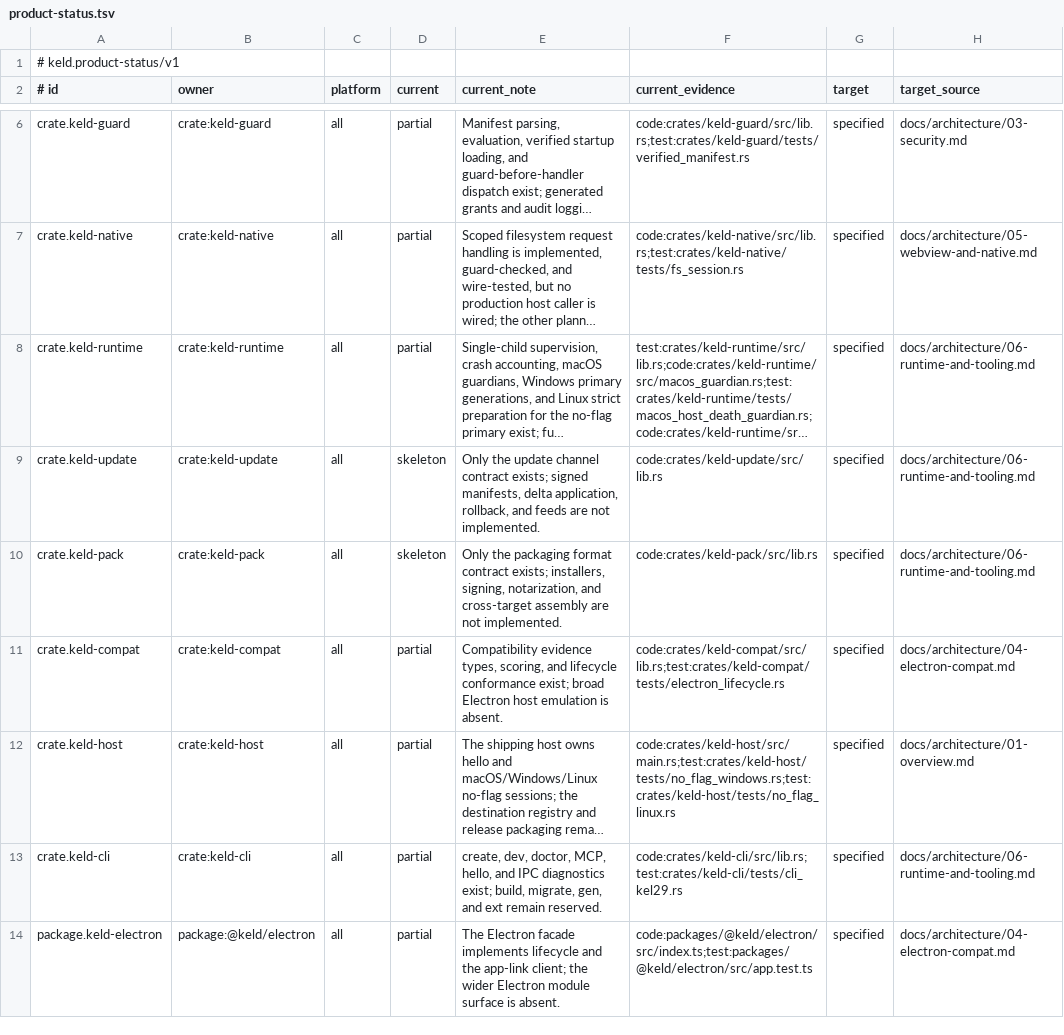
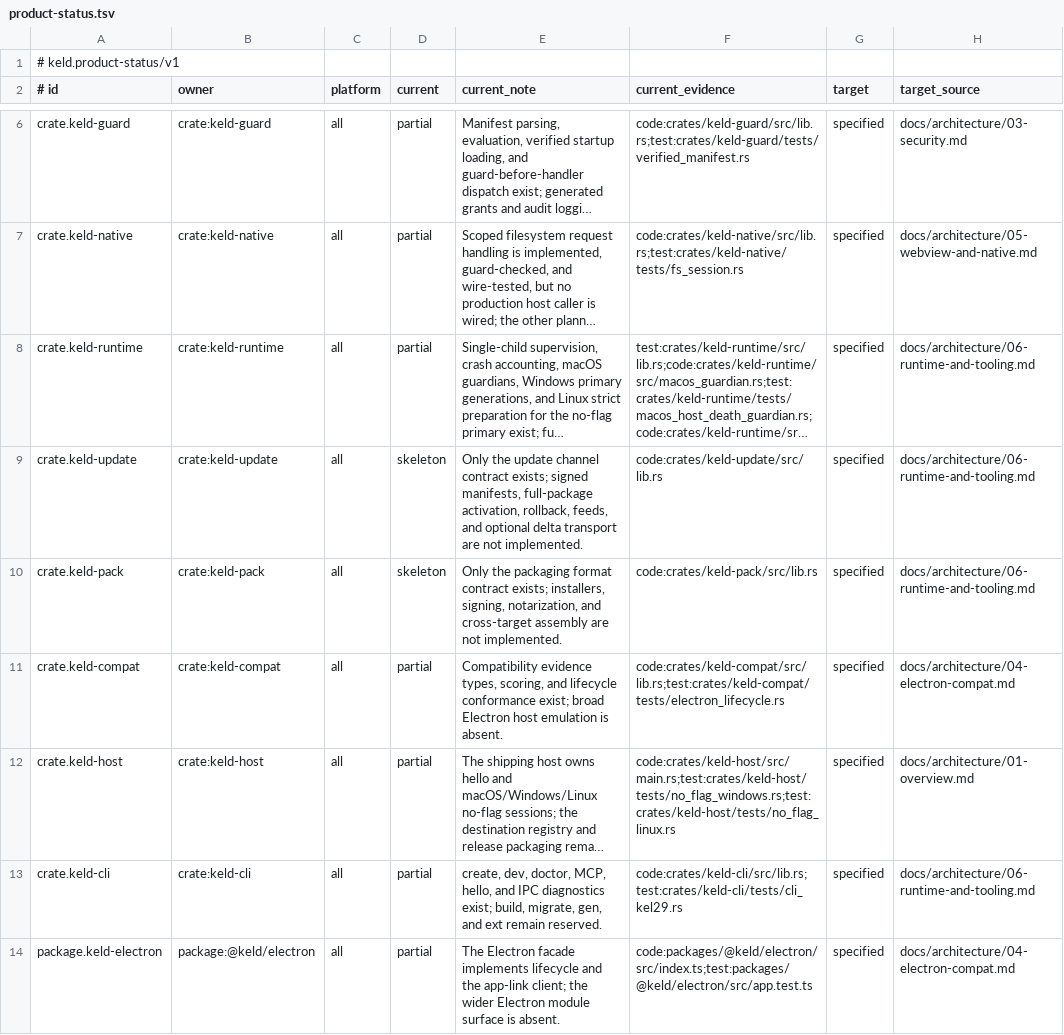
Before and after one commit to gyldlab/keld, a TSV file: docs/engineering/product-status.tsv, drawn as a sheet; only a part is shown, gaps mark what is left out; long unchanged cells end in …; the diff names each change by its address in the sheet, - before the commit and + after, or states it on an @@ line.

Commit message:
docs(update): specify reliable full-package activation first (#253)
* docs(update): specify full-package activation first

* docs(update): approve full-package activation contract

* docs(update): close manifest validation gaps

* docs(update): approve corrected activation contract

```diff
--- a/docs/engineering/product-status.tsv
+++ b/docs/engineering/product-status.tsv
-E9 (current_note): …signed manifests, delta application, rollback, and feeds are not…
+E9 (current_note): …signed manifests, full-package activation, rollback, feeds, and optional delta transport are not…
```
Also changed, not shown: 10 other files.
